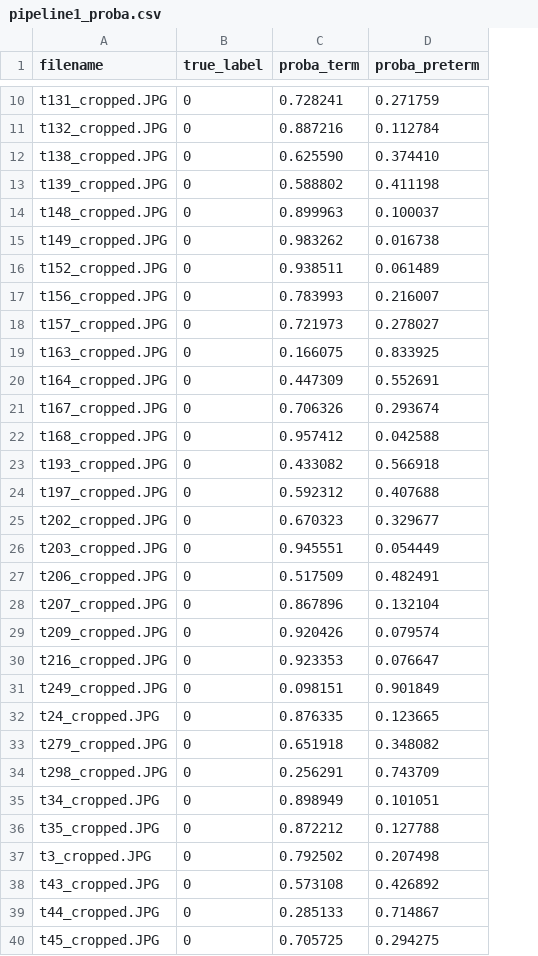
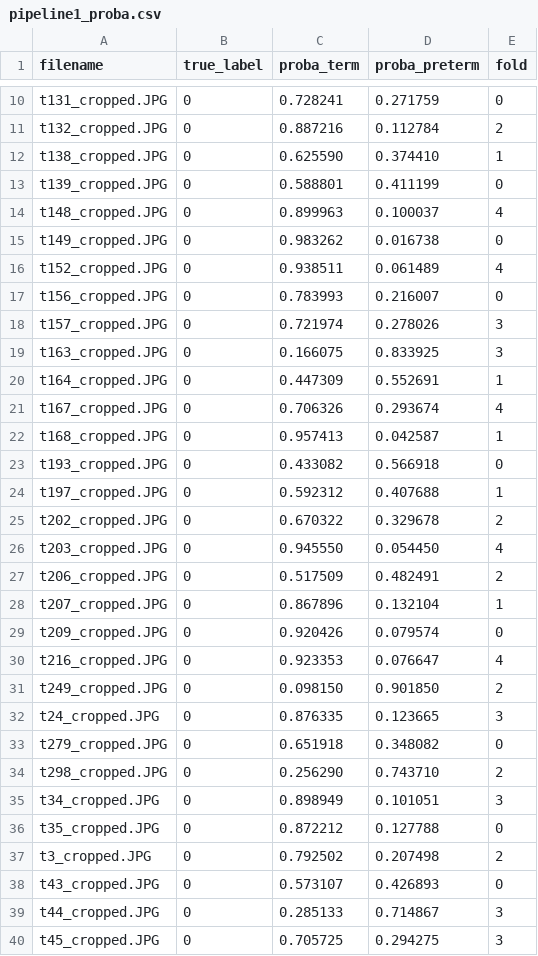
Before and after one commit to bykhov/term_preterm, a CSV file: best_image/pipeline1_proba.csv, drawn as a sheet; only a part is shown, gaps mark what is left out; the diff covers the shown part only; the diff names each change by its address in the sheet, - before the commit and + after, or states it on an @@ line.

```diff
--- a/best_image/pipeline1_proba.csv
+++ b/best_image/pipeline1_proba.csv
+column E (fold), rows 10-40: 0 | 2 | 1 | 0 | 4 | 0 | 4 | 0 | 3 | 3 | 1 | 4 | 1 | 0 | 1 | 2 | 4 | 2 | 1 | 0 | 4 | 2 | 3 | 0 | 2 | 3 | 0 | 2 | 0 | 3 | 3
-C13 (proba_term): 0.588802
+C13 (proba_term): 0.588801
-D13 (proba_preterm): 0.411198
+D13 (proba_preterm): 0.411199
-C18 (proba_term): 0.721973
+C18 (proba_term): 0.721974
-D18 (proba_preterm): 0.278027
+D18 (proba_preterm): 0.278026
-C22 (proba_term): 0.957412
+C22 (proba_term): 0.957413
-D22 (proba_preterm): 0.042588
+D22 (proba_preterm): 0.042587
-C25 (proba_term): 0.670323
+C25 (proba_term): 0.670322
-D25 (proba_preterm): 0.329677
+D25 (proba_preterm): 0.329678
-C26 (proba_term): 0.945551
+C26 (proba_term): 0.945550
-D26 (proba_preterm): 0.054449
+D26 (proba_preterm): 0.054450
-C31 (proba_term): 0.098151
+C31 (proba_term): 0.098150
-D31 (proba_preterm): 0.901849
+D31 (proba_preterm): 0.901850
-C34 (proba_term): 0.256291
+C34 (proba_term): 0.256290
-D34 (proba_preterm): 0.743709
+D34 (proba_preterm): 0.743710
-C38 (proba_term): 0.573108
+C38 (proba_term): 0.573107
-D38 (proba_preterm): 0.426892
+D38 (proba_preterm): 0.426893
```
Also changed, not shown: 20 edited cells elsewhere in this file, best_clinical/clinical1_lda_proba.csv, best_clinical/clinical2_logreg_proba.csv, 28 other files.
